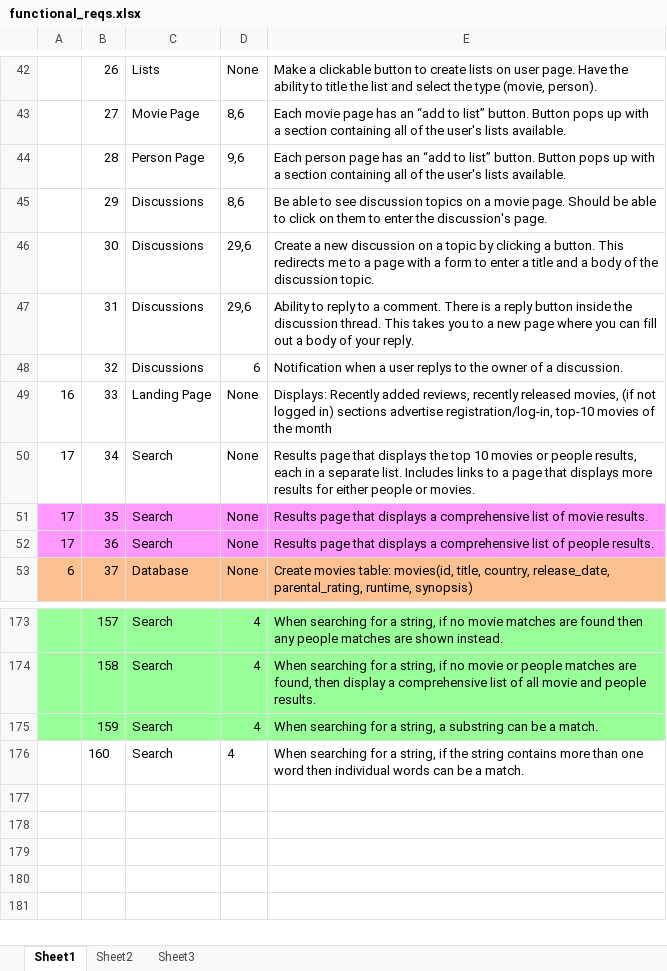
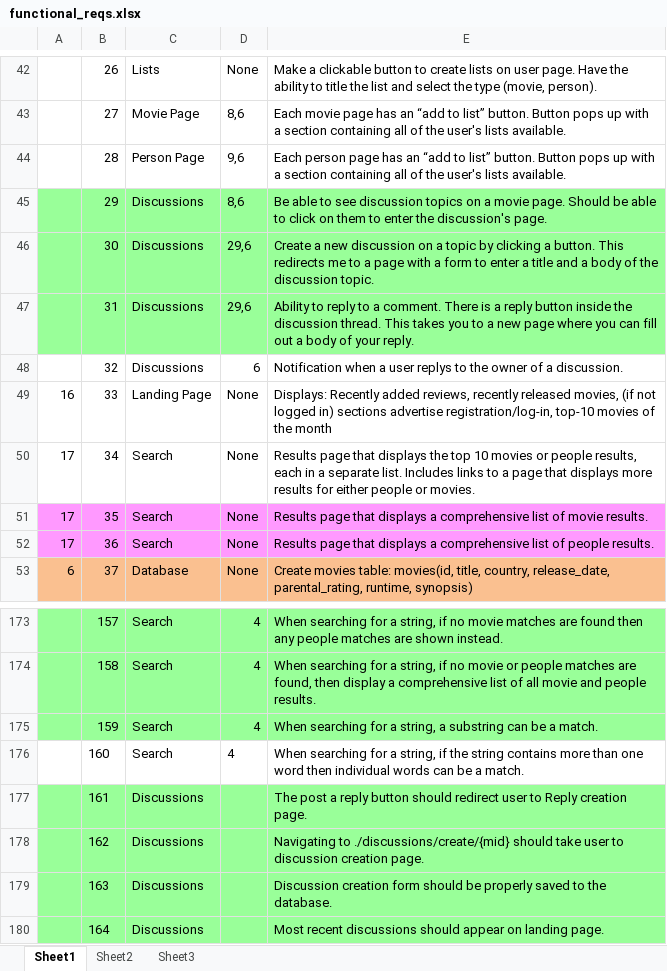
Before and after one commit to jlug331221/MovieDbPublic, an Excel workbook: functional_reqs.xlsx, sheet Sheet1, drawn as a sheet; only a part is shown, gaps mark what is left out; values as stored, in another font and other column widths than the file's, no borders; the diff names each change by its address in the sheet, - before the commit and + after, or states it on an @@ line.

Commit message:
updated commit , funct. reqs.

```diff
--- a/functional_reqs.xlsx (sheet Sheet1)
+++ b/functional_reqs.xlsx (sheet Sheet1)
-A45:E47 fill: none
+A45:E47 fill: #99FF99
+row 177:  | 161 | Discussions |  | The post a reply button should redirect user to Reply creation page.
+row 178:  | 162 | Discussions |  | Navigating to ./discussions/create/{mid} should take user to discussion creation page.
+row 179:  | 163 | Discussions |  | Discussion creation form should be properly saved to the database.
+row 180:  | 164 | Discussions |  | Most recent discussions should appear on landing page.
```
Also changed, not shown: 1 other file.
